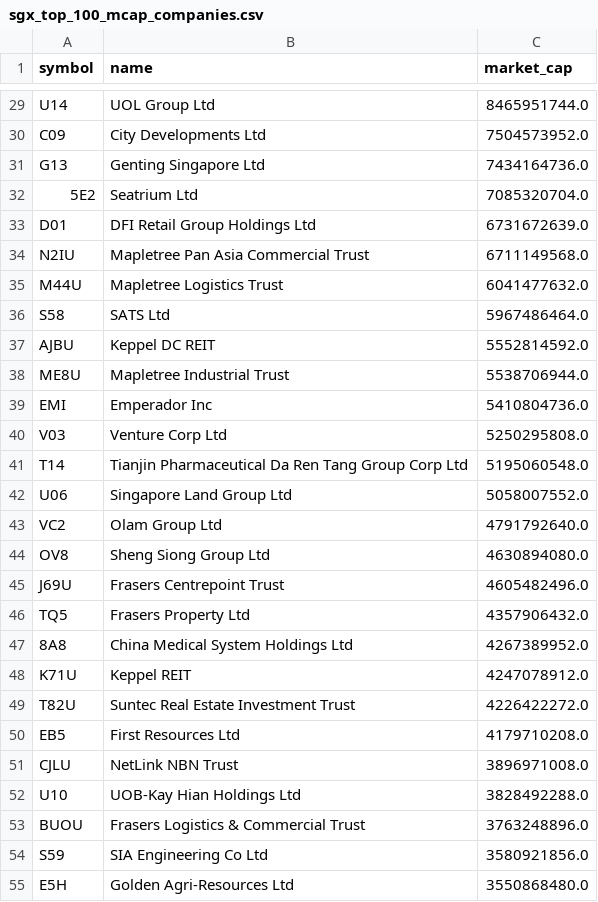
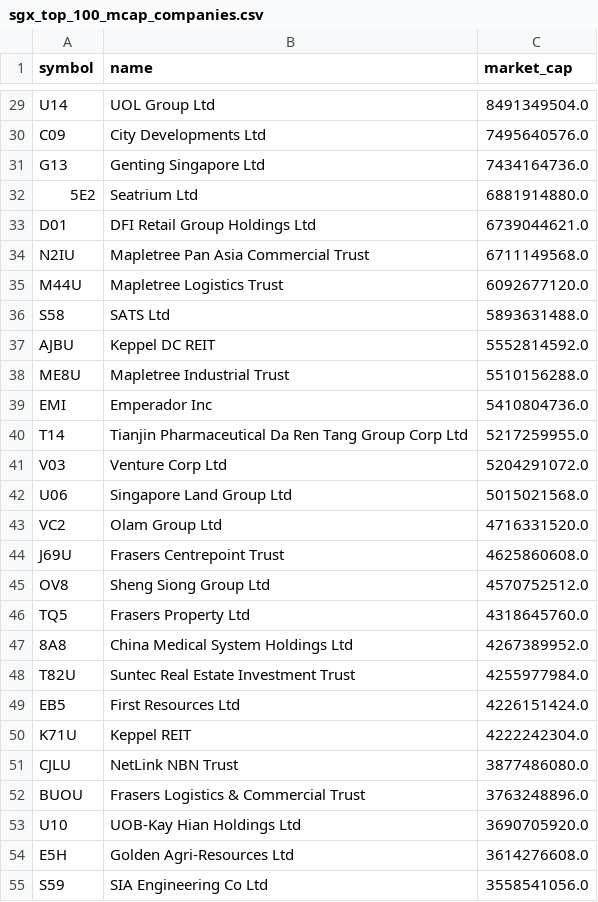
Before and after one commit to supertypeai/sgx_buyback_pipeline, a CSV file: data/sgx_top_100_mcap_companies.csv, drawn as a sheet; only a part is shown, gaps mark what is left out; removed rows and columns are numbered as before the commit, all else as after; the diff covers the shown part only; the diff names each change by its address in the sheet, - before the commit and + after, or states it on an @@ line.

```diff
--- a/data/sgx_top_100_mcap_companies.csv
+++ b/data/sgx_top_100_mcap_companies.csv
-C29 (market_cap): 8465951744.0
+C29 (market_cap): 8491349504.0
-C30 (market_cap): 7504573952.0
+C30 (market_cap): 7495640576.0
-C32 (market_cap): 7085320704.0
+C32 (market_cap): 6881914880.0
-C33 (market_cap): 6731672639.0
+C33 (market_cap): 6739044621.0
-C35 (market_cap): 6041477632.0
+C35 (market_cap): 6092677120.0
-C36 (market_cap): 5967486464.0
+C36 (market_cap): 5893631488.0
-C38 (market_cap): 5538706944.0
+C38 (market_cap): 5510156288.0
-row 40: V03 | Venture Corp Ltd | 5250295808.0
-C40 (market_cap): 5195060548.0
+C40 (market_cap): 5217259955.0
+row 41: V03 | Venture Corp Ltd | 5204291072.0
-C42 (market_cap): 5058007552.0
+C42 (market_cap): 5015021568.0
-C43 (market_cap): 4791792640.0
+C43 (market_cap): 4716331520.0
-row 44: OV8 | Sheng Siong Group Ltd | 4630894080.0
-C44 (market_cap): 4605482496.0
+C44 (market_cap): 4625860608.0
+row 45: OV8 | Sheng Siong Group Ltd | 4570752512.0
-C46 (market_cap): 4357906432.0
+C46 (market_cap): 4318645760.0
-row 48: K71U | Keppel REIT | 4247078912.0
-C48 (market_cap): 4226422272.0
+C48 (market_cap): 4255977984.0
-C49 (market_cap): 4179710208.0
+C49 (market_cap): 4226151424.0
+row 50: K71U | Keppel REIT | 4222242304.0
-C51 (market_cap): 3896971008.0
+C51 (market_cap): 3877486080.0
-row 52: U10 | UOB-Kay Hian Holdings Ltd | 3828492288.0
-row 54: S59 | SIA Engineering Co Ltd | 3580921856.0
+row 53: U10 | UOB-Kay Hian Holdings Ltd | 3690705920.0
-C54 (market_cap): 3550868480.0
+C54 (market_cap): 3614276608.0
+row 55: S59 | SIA Engineering Co Ltd | 3558541056.0
```
Also changed, not shown: 10 added rows, 10 removed rows and 51 edited cells elsewhere in this file, data/scraper_output/sgx_filing/sgx_filings_not_top_70.csv, data/sgx_top_70_mcap_companies.csv, 1 other file.
